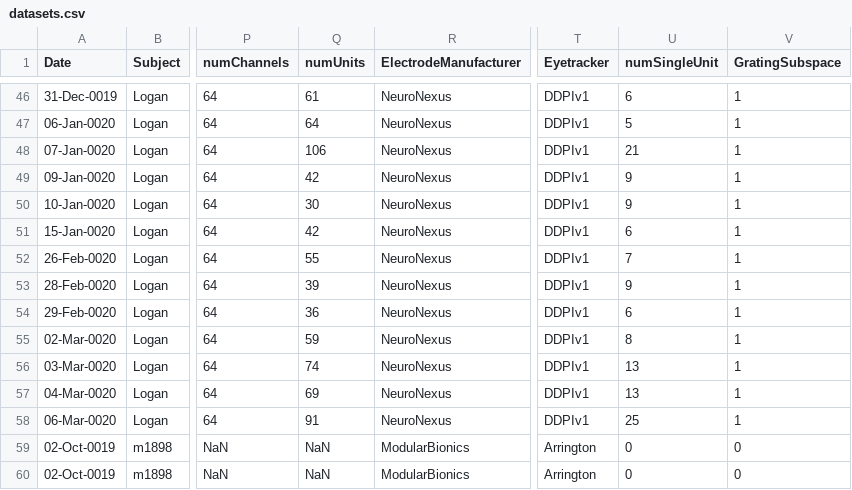
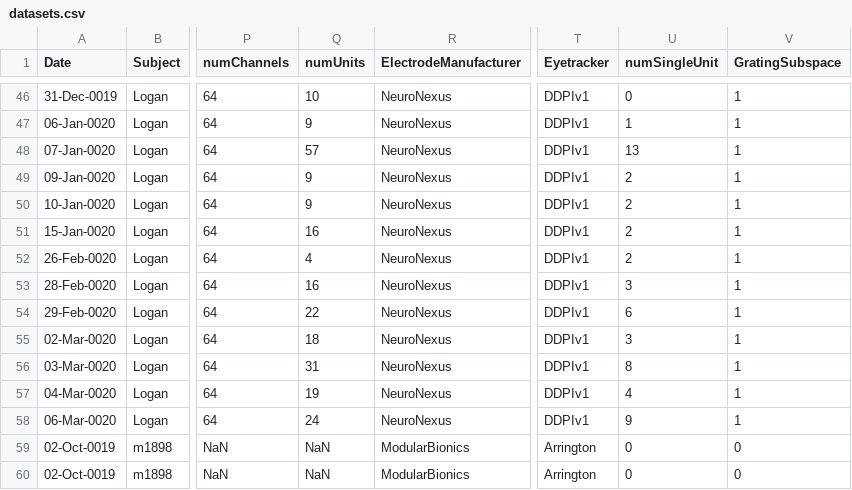
Before and after one commit to jcbyts/V1FreeViewingCode, a CSV file: Data/datasets.csv, drawn as a sheet; only a part is shown, gaps mark what is left out; the diff covers the shown part only; the diff names each change by its address in the sheet, - before the commit and + after, or states it on an @@ line.

```diff
--- a/Data/datasets.csv
+++ b/Data/datasets.csv
-Q46 (numUnits): 61
+Q46 (numUnits): 10
-U46 (numSingleUnit): 6
+U46 (numSingleUnit): 0
-Q47 (numUnits): 64
+Q47 (numUnits): 9
-U47 (numSingleUnit): 5
+U47 (numSingleUnit): 1
-Q48 (numUnits): 106
+Q48 (numUnits): 57
-U48 (numSingleUnit): 21
+U48 (numSingleUnit): 13
-Q49 (numUnits): 42
+Q49 (numUnits): 9
-U49:U50 (numSingleUnit): 9
+U49:U50 (numSingleUnit): 2
-Q50 (numUnits): 30
+Q50 (numUnits): 9
-Q51 (numUnits): 42
+Q51 (numUnits): 16
-U51 (numSingleUnit): 6
+U51 (numSingleUnit): 2
-Q52 (numUnits): 55
+Q52 (numUnits): 4
-U52 (numSingleUnit): 7
+U52 (numSingleUnit): 2
-Q53 (numUnits): 39
+Q53 (numUnits): 16
-U53 (numSingleUnit): 9
+U53 (numSingleUnit): 3
-Q54 (numUnits): 36
+Q54 (numUnits): 22
-Q55 (numUnits): 59
+Q55 (numUnits): 18
-U55 (numSingleUnit): 8
+U55 (numSingleUnit): 3
-Q56 (numUnits): 74
+Q56 (numUnits): 31
-U56 (numSingleUnit): 13
+U56 (numSingleUnit): 8
-Q57 (numUnits): 69
+Q57 (numUnits): 19
-U57 (numSingleUnit): 13
+U57 (numSingleUnit): 4
-Q58 (numUnits): 91
+Q58 (numUnits): 24
-U58 (numSingleUnit): 25
+U58 (numSingleUnit): 9
```
Also changed, not shown: 32 edited cells elsewhere in this file, 1 other file.
